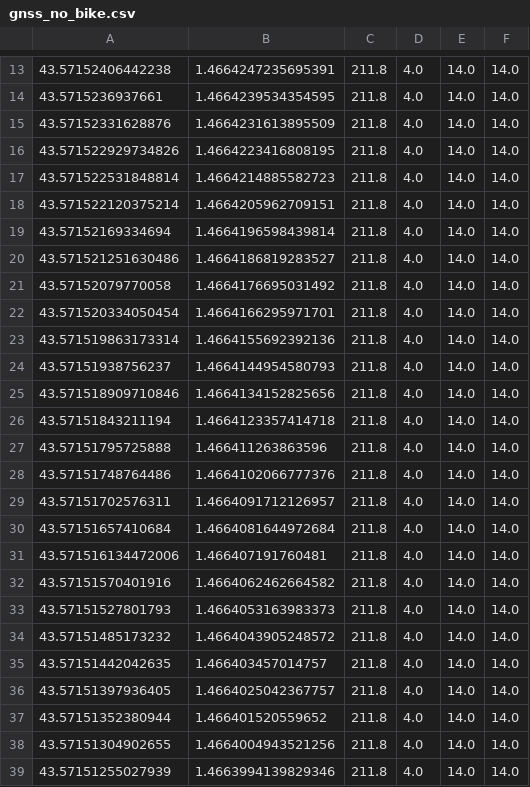
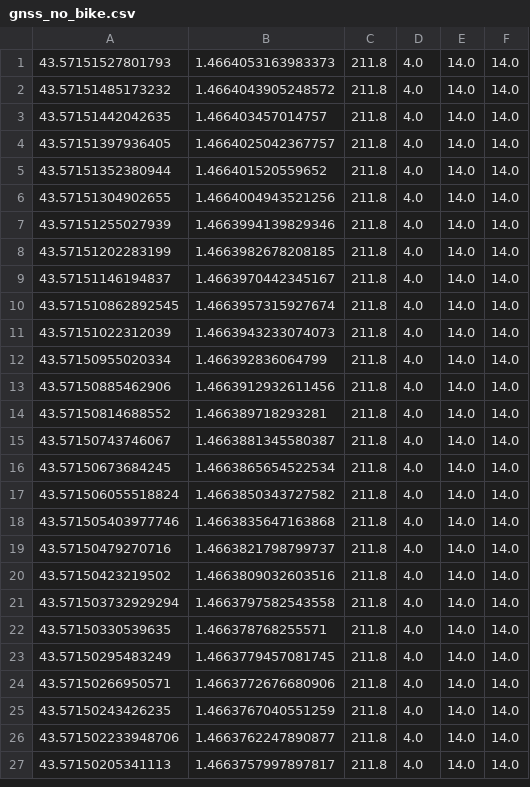
Before and after one commit to LucieVorms/geicar, a CSV file: raspberryPI3/ros2_ws/gnss_no_bike.csv, drawn as a sheet; only a part is shown, gaps mark what is left out; the shorter side is filled out with more unchanged rows; the diff covers the shown part only; the diff names each change by its address in the sheet, - before the commit and + after, or states it on an @@ line.

Commit message:
No bike

```diff
--- a/raspberryPI3/ros2_ws/gnss_no_bike.csv
+++ b/raspberryPI3/ros2_ws/gnss_no_bike.csv
-row 13: 43.57152406442238 | 1.4664247235695391 | 211.8 | 4.0 | 14.0 | 14.0
-row 14: 43.5715236937661 | 1.4664239534354595 | 211.8 | 4.0 | 14.0 | 14.0
-row 15: 43.57152331628876 | 1.4664231613895509 | 211.8 | 4.0 | 14.0 | 14.0
-row 16: 43.571522929734826 | 1.4664223416808195 | 211.8 | 4.0 | 14.0 | 14.0
-row 17: 43.571522531848814 | 1.4664214885582723 | 211.8 | 4.0 | 14.0 | 14.0
-row 18: 43.571522120375214 | 1.4664205962709151 | 211.8 | 4.0 | 14.0 | 14.0
-row 19: 43.57152169334694 | 1.4664196598439814 | 211.8 | 4.0 | 14.0 | 14.0
-row 20: 43.571521251630486 | 1.4664186819283527 | 211.8 | 4.0 | 14.0 | 14.0
-row 21: 43.57152079770058 | 1.4664176695031492 | 211.8 | 4.0 | 14.0 | 14.0
-row 22: 43.571520334050454 | 1.4664166295971701 | 211.8 | 4.0 | 14.0 | 14.0
-row 23: 43.571519863173314 | 1.4664155692392136 | 211.8 | 4.0 | 14.0 | 14.0
-row 24: 43.57151938756237 | 1.4664144954580793 | 211.8 | 4.0 | 14.0 | 14.0
-row 25: 43.571518909710846 | 1.4664134152825656 | 211.8 | 4.0 | 14.0 | 14.0
-row 26: 43.57151843211194 | 1.4664123357414718 | 211.8 | 4.0 | 14.0 | 14.0
-row 27: 43.57151795725888 | 1.466411263863596 | 211.8 | 4.0 | 14.0 | 14.0
-row 28: 43.57151748764486 | 1.4664102066777376 | 211.8 | 4.0 | 14.0 | 14.0
-row 29: 43.57151702576311 | 1.4664091712126957 | 211.8 | 4.0 | 14.0 | 14.0
-row 30: 43.57151657410684 | 1.4664081644972684 | 211.8 | 4.0 | 14.0 | 14.0
-row 31: 43.571516134472006 | 1.466407191760481 | 211.8 | 4.0 | 14.0 | 14.0
-row 32: 43.57151570401916 | 1.4664062462664582 | 211.8 | 4.0 | 14.0 | 14.0
```
Also changed, not shown: 12 removed rows elsewhere in this file.
